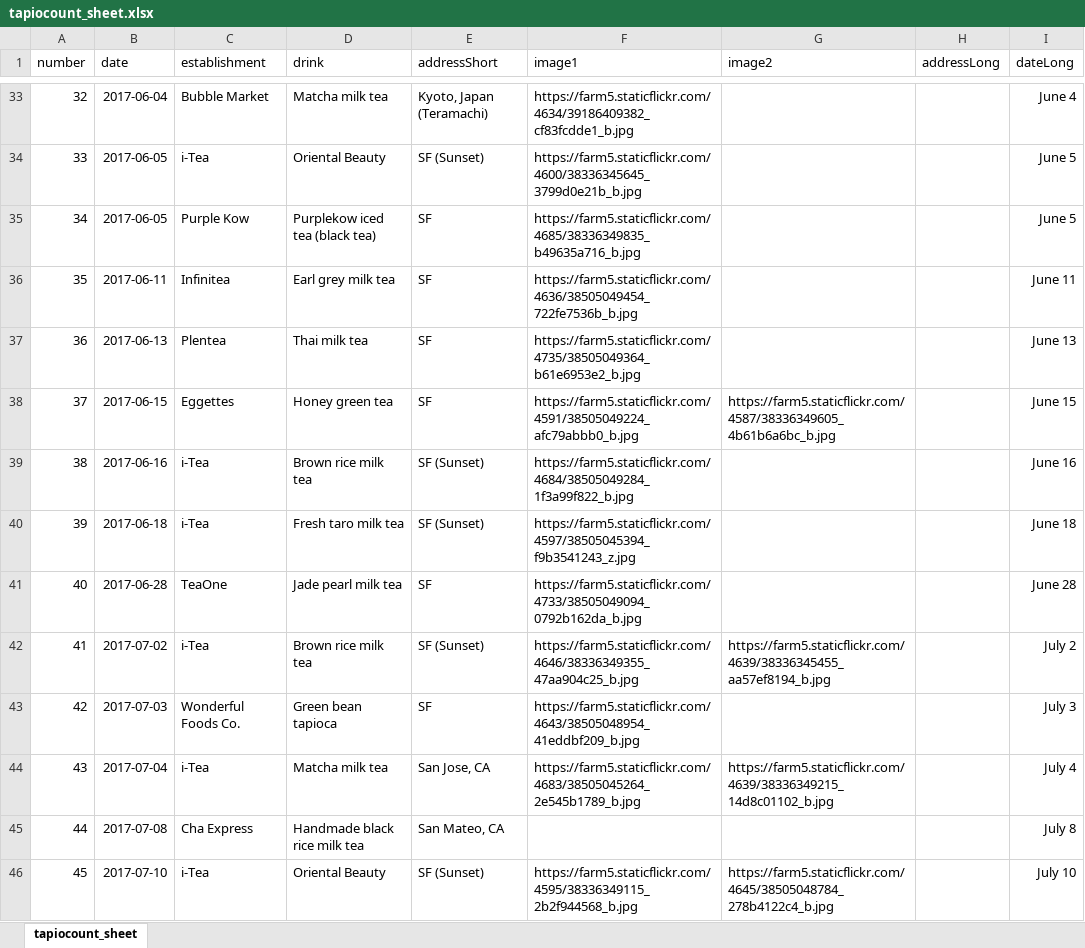
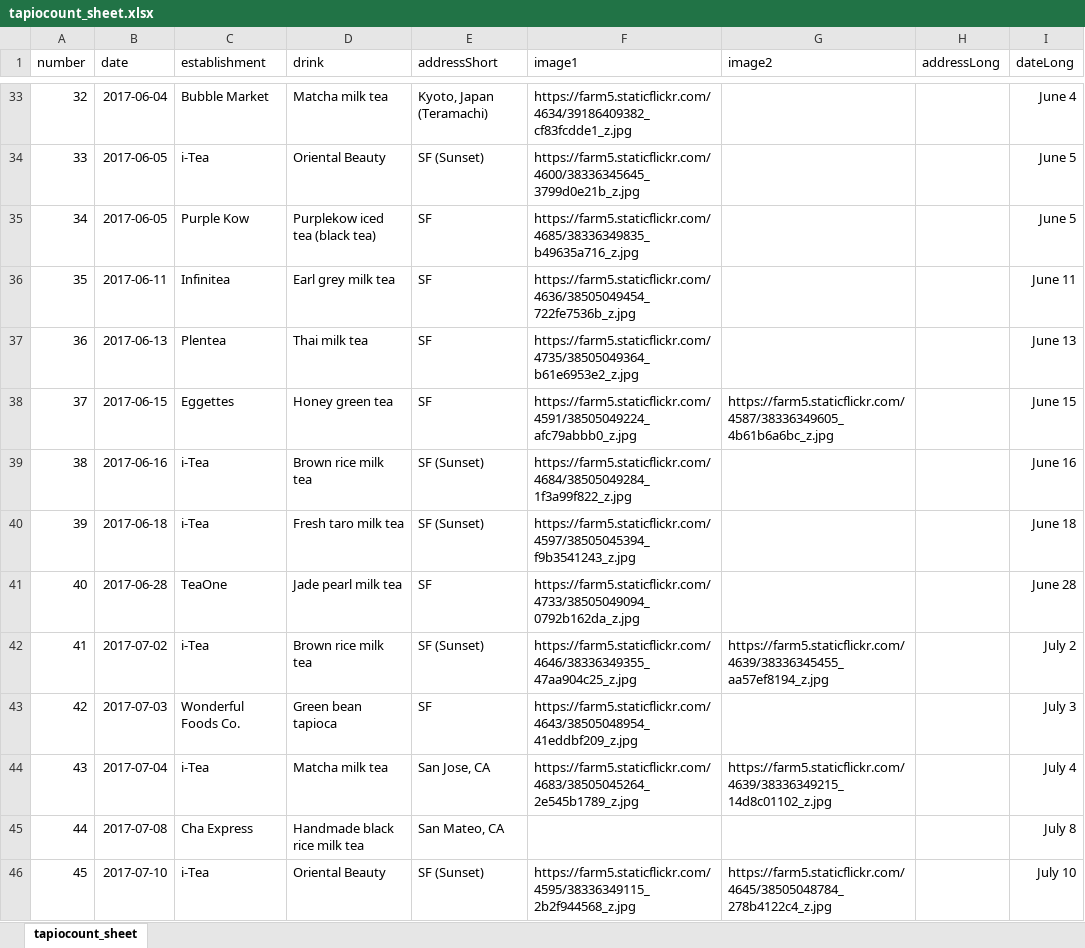
Before and after one commit to heyplayagee/heyplayagee.github.io, an Excel workbook: posts/tapiocount_sheet.xlsx, sheet tapiocount_sheet, drawn as a sheet; only a part is shown, gaps mark what is left out; values as stored, in another font and other column widths than the file's, no borders; the diff covers the shown part only; the diff names each change by its address in the sheet, - before the commit and + after, or states it on an @@ line.

Commit message:
Updated dates and sizes of flickr images

```diff
--- a/posts/tapiocount_sheet.xlsx (sheet tapiocount_sheet)
+++ b/posts/tapiocount_sheet.xlsx (sheet tapiocount_sheet)
-F33 (image1): https://farm5.staticflickr.com/4634/39186409382_cf83fcdde1_b.jpg
+F33 (image1): https://farm5.staticflickr.com/4634/39186409382_cf83fcdde1_z.jpg
-F34 (image1): https://farm5.staticflickr.com/4600/38336345645_3799d0e21b_b.jpg
+F34 (image1): https://farm5.staticflickr.com/4600/38336345645_3799d0e21b_z.jpg
-F35 (image1): https://farm5.staticflickr.com/4685/38336349835_b49635a716_b.jpg
+F35 (image1): https://farm5.staticflickr.com/4685/38336349835_b49635a716_z.jpg
-F36 (image1): https://farm5.staticflickr.com/4636/38505049454_722fe7536b_b.jpg
+F36 (image1): https://farm5.staticflickr.com/4636/38505049454_722fe7536b_z.jpg
-F37 (image1): https://farm5.staticflickr.com/4735/38505049364_b61e6953e2_b.jpg
+F37 (image1): https://farm5.staticflickr.com/4735/38505049364_b61e6953e2_z.jpg
-F38 (image1): https://farm5.staticflickr.com/4591/38505049224_afc79abbb0_b.jpg
+F38 (image1): https://farm5.staticflickr.com/4591/38505049224_afc79abbb0_z.jpg
-G38 (image2): https://farm5.staticflickr.com/4587/38336349605_4b61b6a6bc_b.jpg
+G38 (image2): https://farm5.staticflickr.com/4587/38336349605_4b61b6a6bc_z.jpg
-F39 (image1): https://farm5.staticflickr.com/4684/38505049284_1f3a99f822_b.jpg
+F39 (image1): https://farm5.staticflickr.com/4684/38505049284_1f3a99f822_z.jpg
-F41 (image1): https://farm5.staticflickr.com/4733/38505049094_0792b162da_b.jpg
+F41 (image1): https://farm5.staticflickr.com/4733/38505049094_0792b162da_z.jpg
-F42 (image1): https://farm5.staticflickr.com/4646/38336349355_47aa904c25_b.jpg
+F42 (image1): https://farm5.staticflickr.com/4646/38336349355_47aa904c25_z.jpg
-G42 (image2): https://farm5.staticflickr.com/4639/38336345455_aa57ef8194_b.jpg
+G42 (image2): https://farm5.staticflickr.com/4639/38336345455_aa57ef8194_z.jpg
-F43 (image1): https://farm5.staticflickr.com/4643/38505048954_41eddbf209_b.jpg
+F43 (image1): https://farm5.staticflickr.com/4643/38505048954_41eddbf209_z.jpg
-F44 (image1): https://farm5.staticflickr.com/4683/38505045264_2e545b1789_b.jpg
+F44 (image1): https://farm5.staticflickr.com/4683/38505045264_2e545b1789_z.jpg
-G44 (image2): https://farm5.staticflickr.com/4639/38336349215_14d8c01102_b.jpg
+G44 (image2): https://farm5.staticflickr.com/4639/38336349215_14d8c01102_z.jpg
-F46 (image1): https://farm5.staticflickr.com/4595/38336349115_2b2f944568_b.jpg
+F46 (image1): https://farm5.staticflickr.com/4595/38336349115_2b2f944568_z.jpg
-G46 (image2): https://farm5.staticflickr.com/4645/38505048784_278b4122c4_b.jpg
+G46 (image2): https://farm5.staticflickr.com/4645/38505048784_278b4122c4_z.jpg
```
Also changed, not shown: 48 edited cells elsewhere in this sheet, 2 other files.
